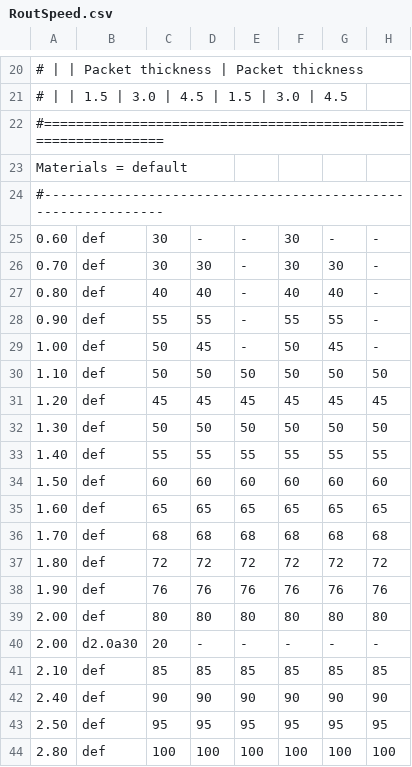
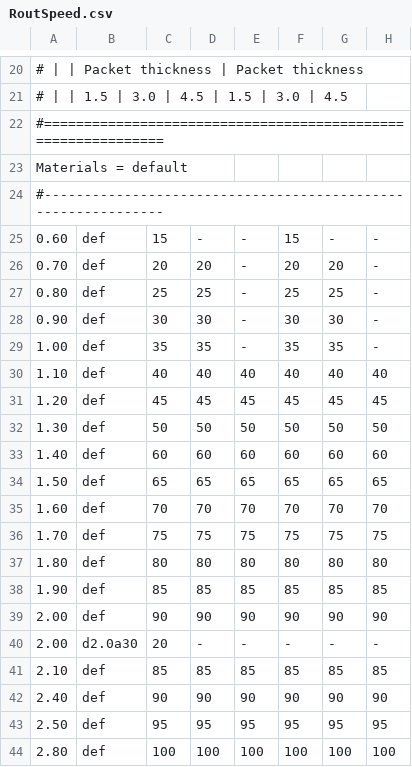
Before and after one commit to stepanprichystal/programator, a CSV file: Packages/CAMJob/Routing/RoutSpeed/RoutSpeed.csv, drawn as a sheet; only a part is shown, gaps mark what is left out.

Commit message:
uprava pojezdu

```diff
--- a/Packages/CAMJob/Routing/RoutSpeed/RoutSpeed.csv
+++ b/Packages/CAMJob/Routing/RoutSpeed/RoutSpeed.csv
@@ -24,17 +24,17 @@
 #-------------------------------------------------------------
-0.60     ; def        ; 30;-;-             ; 30;-;-
-0.70     ; def        ; 30;30;-            ; 30;30;-
-0.80     ; def        ; 40;40;-            ; 40;40;-
-0.90     ; def        ; 55;55;-            ; 55;55;-
-1.00     ; def        ; 50;45;-            ; 50;45;-
-1.10     ; def        ; 50;50;50           ; 50;50;50
+0.60     ; def        ; 15;-;-             ; 15;-;-
+0.70     ; def        ; 20;20;-            ; 20;20;-
+0.80     ; def        ; 25;25;-            ; 25;25;-
+0.90     ; def        ; 30;30;-            ; 30;30;-
+1.00     ; def        ; 35;35;-            ; 35;35;-
+1.10     ; def        ; 40;40;40           ; 40;40;40
 1.20     ; def        ; 45;45;45           ; 45;45;45
 1.30     ; def        ; 50;50;50           ; 50;50;50
-1.40     ; def        ; 55;55;55           ; 55;55;55
-1.50     ; def        ; 60;60;60           ; 60;60;60
-1.60     ; def        ; 65;65;65           ; 65;65;65
-1.70     ; def        ; 68;68;68           ; 68;68;68
-1.80     ; def        ; 72;72;72           ; 72;72;72
-1.90     ; def        ; 76;76;76           ; 76;76;76
-2.00     ; def        ; 80;80;80           ; 80;80;80
+1.40     ; def        ; 60;60;60           ; 60;60;60
+1.50     ; def        ; 65;65;65           ; 65;65;65
+1.60     ; def        ; 70;70;70           ; 70;70;70
+1.70     ; def        ; 75;75;75           ; 75;75;75
+1.80     ; def        ; 80;80;80           ; 80;80;80
+1.90     ; def        ; 85;85;85           ; 85;85;85
+2.00     ; def        ; 90;90;90           ; 90;90;90
 2.00     ; d2.0a30    ; 20;-;-             ; -;-;-
```
